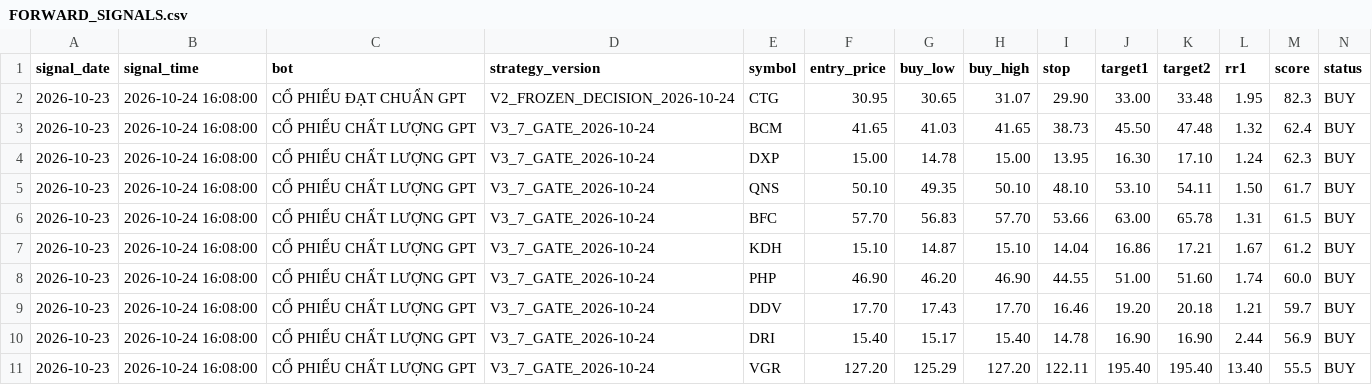
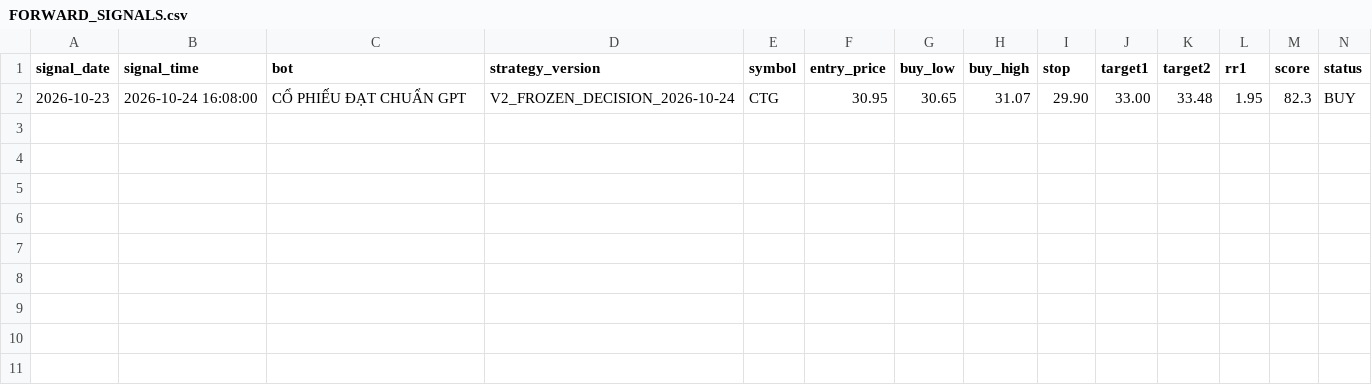
Before and after one commit to karenmanucian1-commits/TOP_5_CO_PHIEU_GPT, a CSV file: FORWARD_SIGNALS.csv, drawn as a sheet; the diff names each change by its address in the sheet, - before the commit and + after, or states it on an @@ line.

Commit message:
Remove pre-standardization V3.7 signals from Forward Test ledger

```diff
--- a/FORWARD_SIGNALS.csv
+++ b/FORWARD_SIGNALS.csv
-row 3: 2026-10-23 | 2026-10-24 16:08:00 | CỔ PHIẾU CHẤT LƯỢNG GPT | V3_7_GATE_2026-10-24 | BCM | 41.65 | 41.03 | 41.65 | 38.73 | 45.50 | 47.48 | 1.32 | 62.4 | BUY
-row 4: 2026-10-23 | 2026-10-24 16:08:00 | CỔ PHIẾU CHẤT LƯỢNG GPT | V3_7_GATE_2026-10-24 | DXP | 15.00 | 14.78 | 15.00 | 13.95 | 16.30 | 17.10 | 1.24 | 62.3 | BUY
-row 5: 2026-10-23 | 2026-10-24 16:08:00 | CỔ PHIẾU CHẤT LƯỢNG GPT | V3_7_GATE_2026-10-24 | QNS | 50.10 | 49.35 | 50.10 | 48.10 | 53.10 | 54.11 | 1.50 | 61.7 | BUY
-row 6: 2026-10-23 | 2026-10-24 16:08:00 | CỔ PHIẾU CHẤT LƯỢNG GPT | V3_7_GATE_2026-10-24 | BFC | 57.70 | 56.83 | 57.70 | 53.66 | 63.00 | 65.78 | 1.31 | 61.5 | BUY
-row 7: 2026-10-23 | 2026-10-24 16:08:00 | CỔ PHIẾU CHẤT LƯỢNG GPT | V3_7_GATE_2026-10-24 | KDH | 15.10 | 14.87 | 15.10 | 14.04 | 16.86 | 17.21 | 1.67 | 61.2 | BUY
-row 8: 2026-10-23 | 2026-10-24 16:08:00 | CỔ PHIẾU CHẤT LƯỢNG GPT | V3_7_GATE_2026-10-24 | PHP | 46.90 | 46.20 | 46.90 | 44.55 | 51.00 | 51.60 | 1.74 | 60.0 | BUY
-row 9: 2026-10-23 | 2026-10-24 16:08:00 | CỔ PHIẾU CHẤT LƯỢNG GPT | V3_7_GATE_2026-10-24 | DDV | 17.70 | 17.43 | 17.70 | 16.46 | 19.20 | 20.18 | 1.21 | 59.7 | BUY
-row 10: 2026-10-23 | 2026-10-24 16:08:00 | CỔ PHIẾU CHẤT LƯỢNG GPT | V3_7_GATE_2026-10-24 | DRI | 15.40 | 15.17 | 15.40 | 14.78 | 16.90 | 16.90 | 2.44 | 56.9 | BUY
-row 11: 2026-10-23 | 2026-10-24 16:08:00 | CỔ PHIẾU CHẤT LƯỢNG GPT | V3_7_GATE_2026-10-24 | VGR | 127.20 | 125.29 | 127.20 | 122.11 | 195.40 | 195.40 | 13.40 | 55.5 | BUY
```
